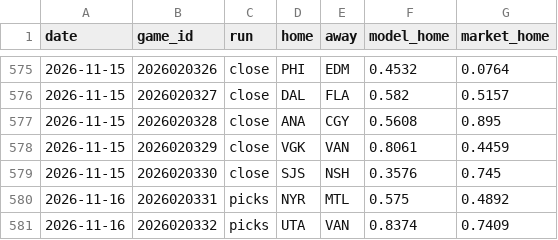
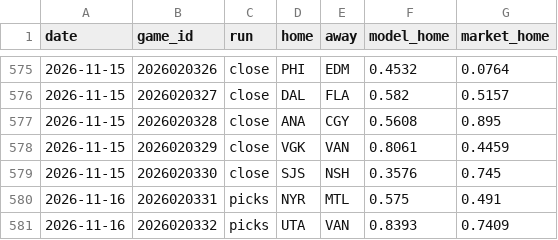
Before and after one commit to 88jackcarr/NHL-odds-betting, a CSV file: data/predictions.csv, drawn as a sheet; only a part is shown, gaps mark what is left out.

```diff
--- a/data/predictions.csv
+++ b/data/predictions.csv
@@ -579,3 +579,3 @@ date,game_id,run,home,away,model_home,market_home
 2026-11-15,2026020330,close,SJS,NSH,0.3576,0.745
-2026-11-16,2026020331,picks,NYR,MTL,0.575,0.4892
-2026-11-16,2026020332,picks,UTA,VAN,0.8374,0.7409
+2026-11-16,2026020331,picks,NYR,MTL,0.575,0.491
+2026-11-16,2026020332,picks,UTA,VAN,0.8393,0.7409
```
Also changed, not shown: data/bets.csv, 1 other file.
